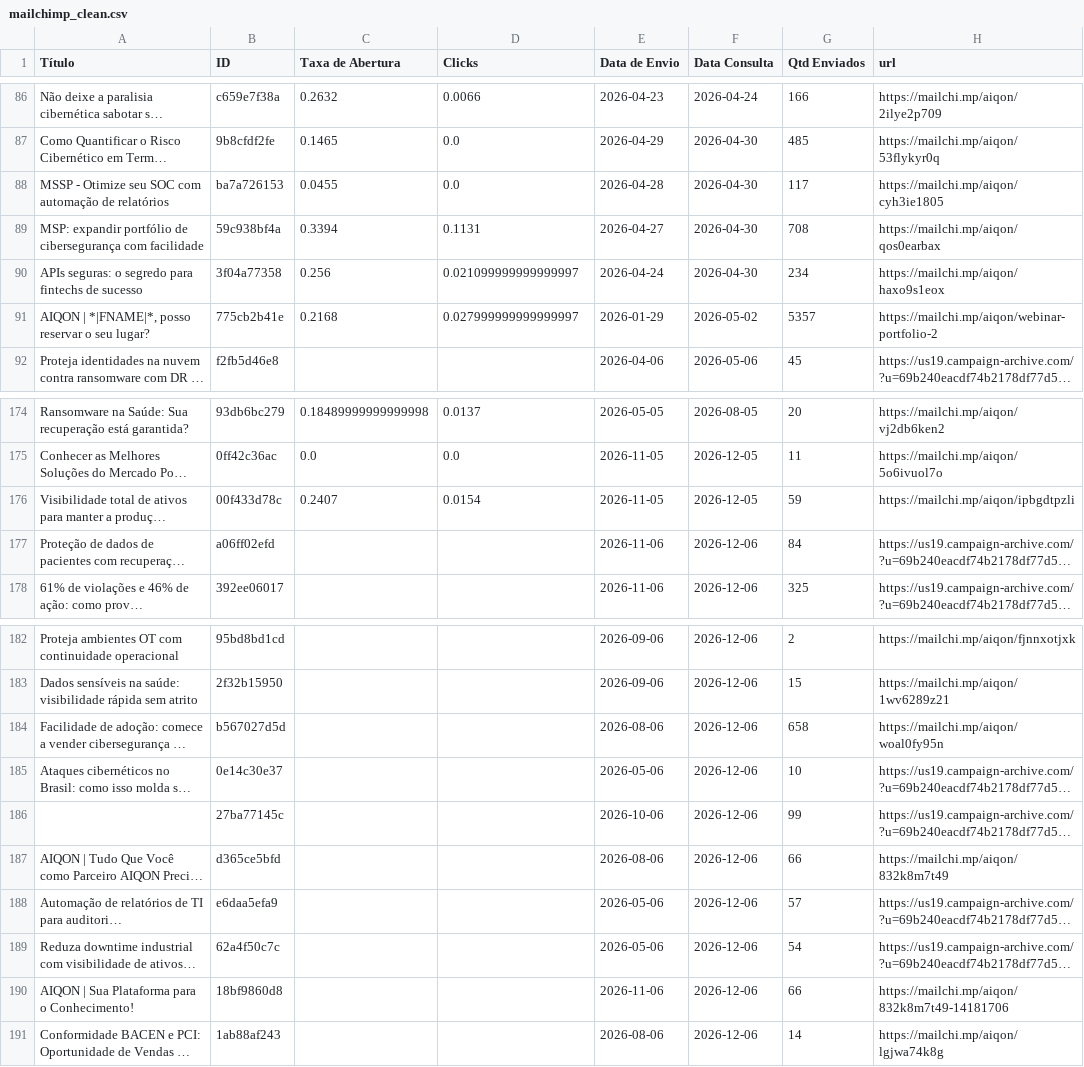
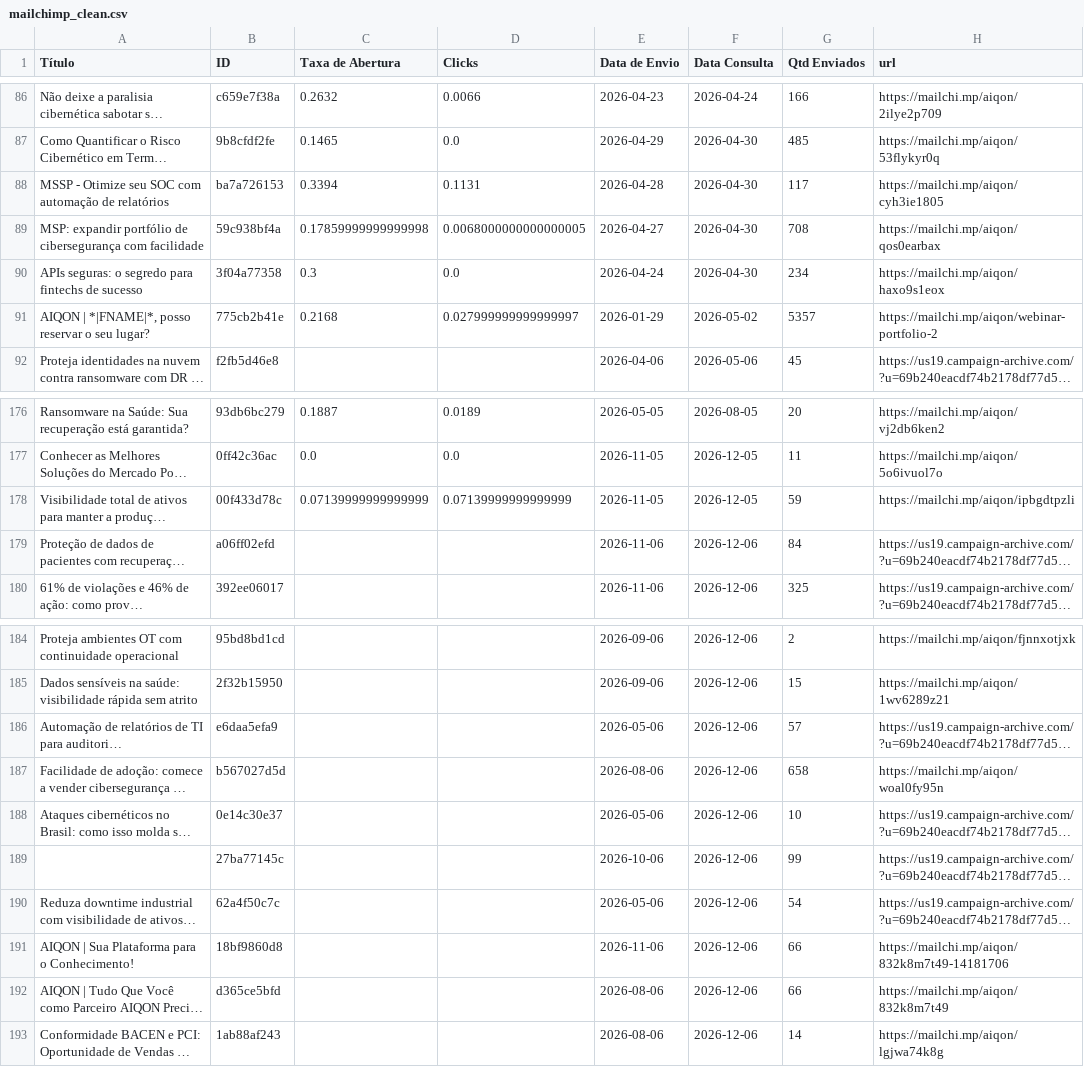
Before and after one commit to m4ik-crtl/indicadores-2026, a CSV file: dataset/mailchimp_clean.csv, drawn as a sheet; only a part is shown, gaps mark what is left out; long unchanged cells end in …; addresses are those after the commit; the diff covers the shown part only; the diff names each change by its address in the sheet, - before the commit and + after, or states it on an @@ line.

```diff
--- a/dataset/mailchimp_clean.csv
+++ b/dataset/mailchimp_clean.csv
-C88 (Taxa de Abertura): 0.0455
+C88 (Taxa de Abertura): 0.3394
-D88 (Clicks): 0.0
+D88 (Clicks): 0.1131
-C89 (Taxa de Abertura): 0.3394
+C89 (Taxa de Abertura): 0.17859999999999998
-D89 (Clicks): 0.1131
+D89 (Clicks): 0.0068000000000000005
-C90 (Taxa de Abertura): 0.256
+C90 (Taxa de Abertura): 0.3
-D90 (Clicks): 0.021099999999999997
+D90 (Clicks): 0.0
-C176 (Taxa de Abertura): 0.18489999999999998
+C176 (Taxa de Abertura): 0.1887
-D176 (Clicks): 0.0137
+D176 (Clicks): 0.0189
-C178 (Taxa de Abertura): 0.2407
+C178 (Taxa de Abertura): 0.07139999999999999
-D178 (Clicks): 0.0154
+D178 (Clicks): 0.07139999999999999
@@ row 188 moved to row 186: Automação de relatórios de TI para audit… @@
@@ row 187 moved to row 192: AIQON | Tudo Que Você como Parceiro AIQO… @@
```
Also changed, not shown: 3 added rows, 1 removed row, 23 moved rows and 22 edited cells elsewhere in this file, 1 other file.
